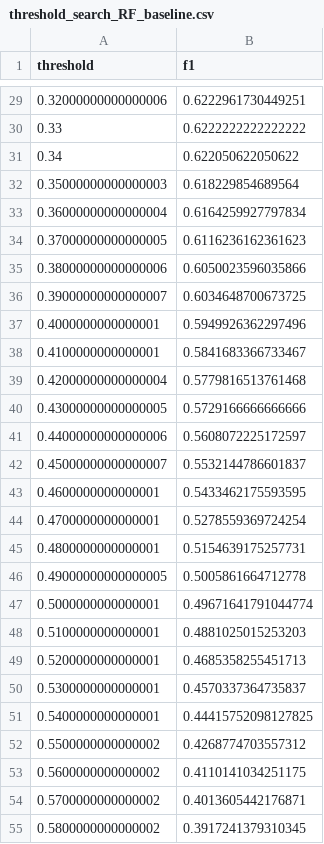
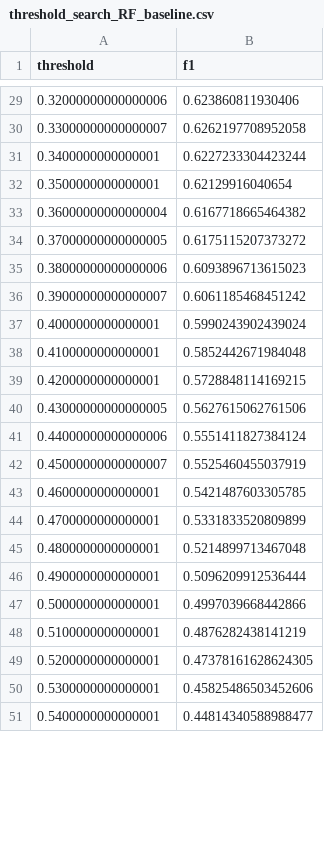
Before and after one commit to ncwdmzssm/bank-marketing-imbalanced, a CSV file: outputs/threshold_search_csv_results/threshold_search_RF_baseline.csv, drawn as a sheet; only a part is shown, gaps mark what is left out; the diff covers the shown part only.

```diff
--- a/outputs/threshold_search_csv_results/threshold_search_RF_baseline.csv
+++ b/outputs/threshold_search_csv_results/threshold_search_RF_baseline.csv
@@ -29,27 +29,23 @@ threshold,f1
-0.32000000000000006,0.6222961730449251
-0.33,0.6222222222222222
-0.34,0.622050622050622
-0.35000000000000003,0.618229854689564
-0.36000000000000004,0.6164259927797834
-0.37000000000000005,0.6116236162361623
-0.38000000000000006,0.6050023596035866
-0.39000000000000007,0.6034648700673725
-0.4000000000000001,0.5949926362297496
-0.4100000000000001,0.5841683366733467
-0.42000000000000004,0.5779816513761468
-0.43000000000000005,0.5729166666666666
-0.44000000000000006,0.5608072225172597
-0.45000000000000007,0.5532144786601837
-0.4600000000000001,0.5433462175593595
-0.4700000000000001,0.5278559369724254
-0.4800000000000001,0.5154639175257731
-0.49000000000000005,0.5005861664712778
-0.5000000000000001,0.49671641791044774
-0.5100000000000001,0.4881025015253203
-0.5200000000000001,0.4685358255451713
-0.5300000000000001,0.4570337364735837
-0.5400000000000001,0.44415752098127825
-0.5500000000000002,0.4268774703557312
-0.5600000000000002,0.4110141034251175
-0.5700000000000002,0.4013605442176871
-0.5800000000000002,0.3917241379310345
+0.32000000000000006,0.623860811930406
+0.33000000000000007,0.6262197708952058
+0.3400000000000001,0.6227233304423244
+0.3500000000000001,0.62129916040654
+0.36000000000000004,0.6167718665464382
+0.37000000000000005,0.6175115207373272
+0.38000000000000006,0.6093896713615023
+0.39000000000000007,0.6061185468451242
+0.4000000000000001,0.5990243902439024
+0.4100000000000001,0.5852442671984048
+0.4200000000000001,0.5728848114169215
+0.43000000000000005,0.5627615062761506
+0.44000000000000006,0.5551411827384124
+0.45000000000000007,0.5525460455037919
+0.4600000000000001,0.5421487603305785
+0.4700000000000001,0.5331833520809899
+0.4800000000000001,0.5214899713467048
+0.4900000000000001,0.5096209912536444
+0.5000000000000001,0.4997039668442866
+0.5100000000000001,0.4876282438141219
+0.5200000000000001,0.47378161628624305
+0.5300000000000001,0.45825486503452606
+0.5400000000000001,0.44814340588988477
```
Also changed, not shown: 22 added rows, 18 removed rows and 43 edited cells elsewhere in this file, outputs/results_effect.csv, outputs/results_efficiency_comparison.csv, 12 other files.
